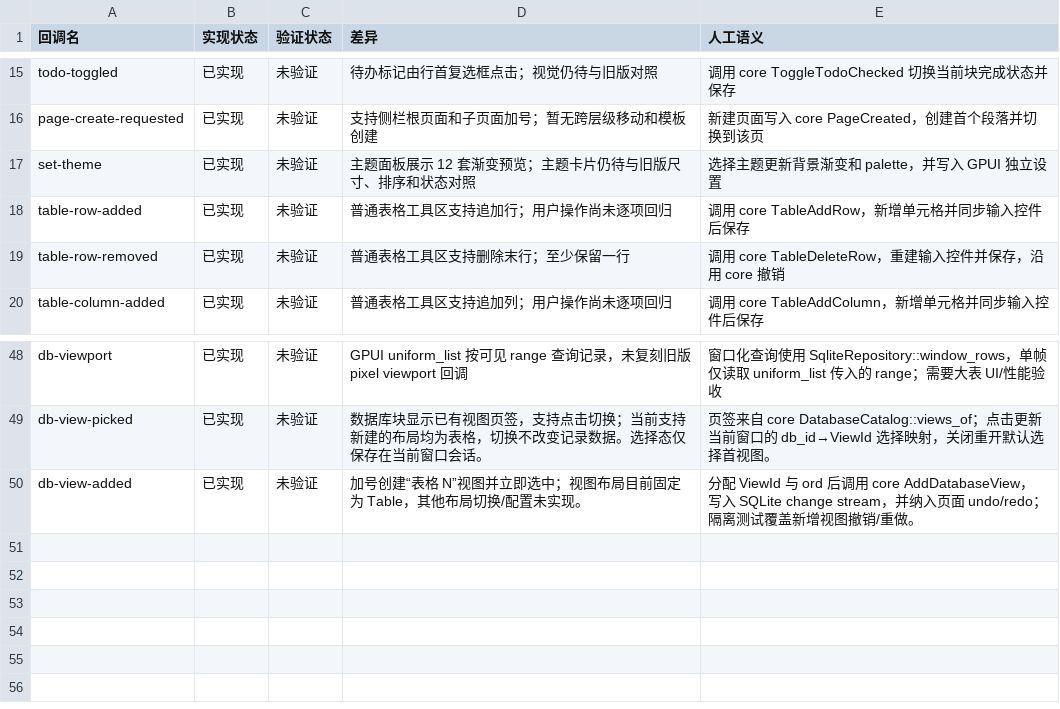
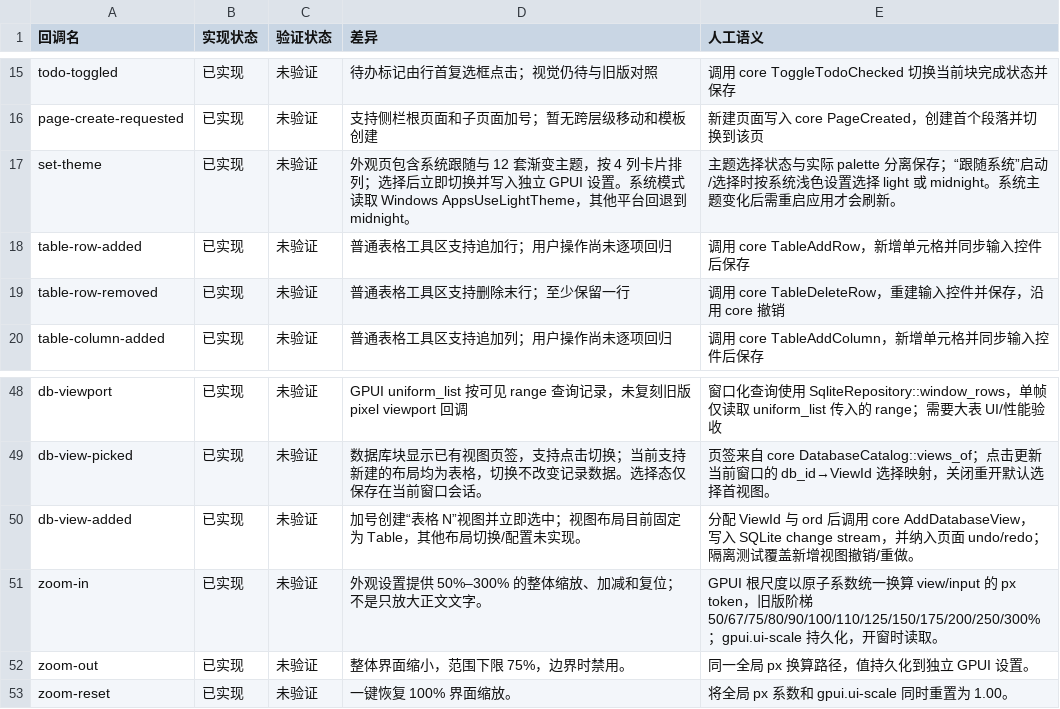
Before and after one commit to PT123123/quire-gpui, a CSV file: docs/PARITY-SEMANTICS.csv, drawn as a sheet; only a part is shown, gaps mark what is left out.

Commit message:
Align appearance themes and app-wide zoom

```diff
--- a/docs/PARITY-SEMANTICS.csv
+++ b/docs/PARITY-SEMANTICS.csv
@@ -16,3 +16,3 @@ todo-toggled,已实现,未验证,待办标记由行首复选框点击；视觉
 page-create-requested,已实现,未验证,支持侧栏根页面和子页面加号；暂无跨层级移动和模板创建,新建页面写入 core PageCreated，创建首个段落并切换到该页
-set-theme,已实现,未验证,主题面板展示 12 套渐变预览；主题卡片仍待与旧版尺寸、排序和状态对照,选择主题更新背景渐变和 palette，并写入 GPUI 独立设置
+set-theme,已实现,未验证,外观页包含系统跟随与 12 套渐变主题，按 4 列卡片排列；选择后立即切换并写入独立 GPUI 设置。系统模式读取 Windows AppsUseLightTheme，其他平台回退到 midnight。,主题选择状态与实际 palette 分离保存；“跟随系统”启动/选择时按系统浅色设置选择 light 或 midnight。系统主题变化后需重启应用才会刷新。
 table-row-added,已实现,未验证,普通表格工具区支持追加行；用户操作尚未逐项回归,调用 core TableAddRow，新增单元格并同步输入控件后保存
@@ -50 +50,4 @@ db-view-picked,已实现,未验证,数据库块显示已有视图页签，支持
 db-view-added,已实现,未验证,加号创建“表格 N”视图并立即选中；视图布局目前固定为 Table，其他布局切换/配置未实现。,分配 ViewId 与 ord 后调用 core AddDatabaseView，写入 SQLite change stream，并纳入页面 undo/redo；隔离测试覆盖新增视图撤销/重做。
+zoom-in,已实现,未验证,外观设置提供 50%–300% 的整体缩放、加减和复位；不是只放大正文文字。,GPUI 根尺度以原子系数统一换算 view/input 的 px token，旧版阶梯 50/67/75/80/90/100/110/125/150/175/200/250/300%；gpui.ui-scale 持久化，开窗时读取。
+zoom-out,已实现,未验证,整体界面缩小，范围下限 75%，边界时禁用。,同一全局 px 换算路径，值持久化到独立 GPUI 设置。
+zoom-reset,已实现,未验证,一键恢复 100% 界面缩放。,将全局 px 系数和 gpui.ui-scale 同时重置为 1.00。
```
Also changed, not shown: docs/PARITY.csv, 6 other files.
